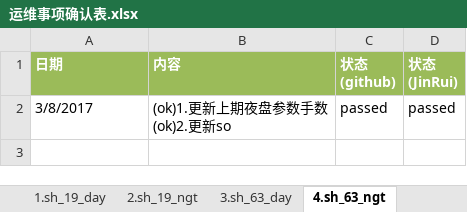
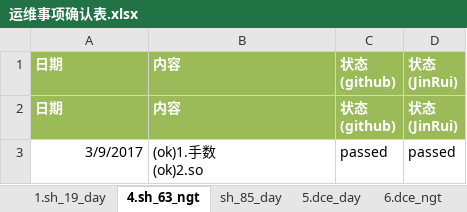
Before and after one commit to 19199883/MyDoc, an Excel workbook: ExplorerFund/operation/strategy_update/checklist/运维事项确认表.xlsx, sheet 4.sh_63_ngt, drawn as a sheet; values as stored, in another font and other column widths than the file's, no borders; addresses are those after the commit; ↵ is a line break in a cell; the diff names each change by its address in the sheet, - before the commit and + after, or states it on an @@ line.

```diff
--- a/ExplorerFund/operation/strategy_update/checklist/运维事项确认表.xlsx (sheet 4.sh_63_ngt)
+++ b/ExplorerFund/operation/strategy_update/checklist/运维事项确认表.xlsx (sheet 4.sh_63_ngt)
-sheet tab: 2.sh_19_ngt
-sheet tab: 3.sh_63_day
+row 2: 日期 | 内容 | 状态 ↵ (github) | 状态 ↵ (JinRui)
-A3: 3/8/2017
+A3: 3/9/2017
-A3 alignment: left
+A3 alignment: right
-B3: (ok)1.更新上期夜盘参数手数 ↵ (ok)2.更新so
+B3: (ok)1.手数 ↵ (ok)2.so
```
Also changed, not shown: sheet 8.zce_ngt, sheet 7.zce_day, sheet sh_85_day, sheet 6.dce_ngt, sheet 5.dce_day, sheet 1.sh_19_day, 4 other files.
